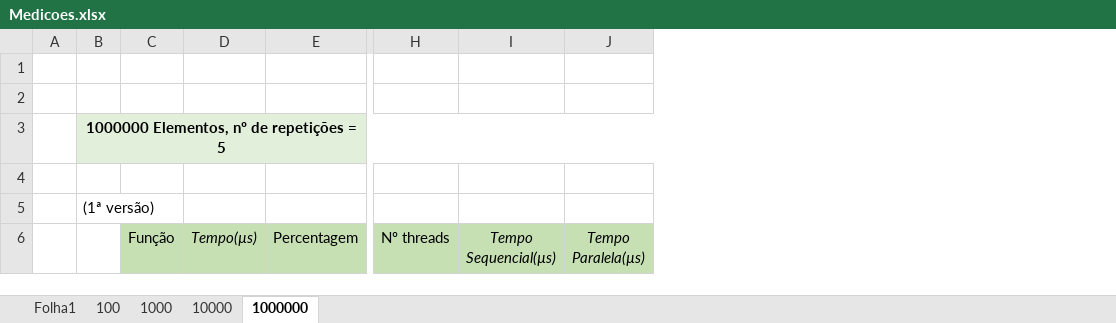
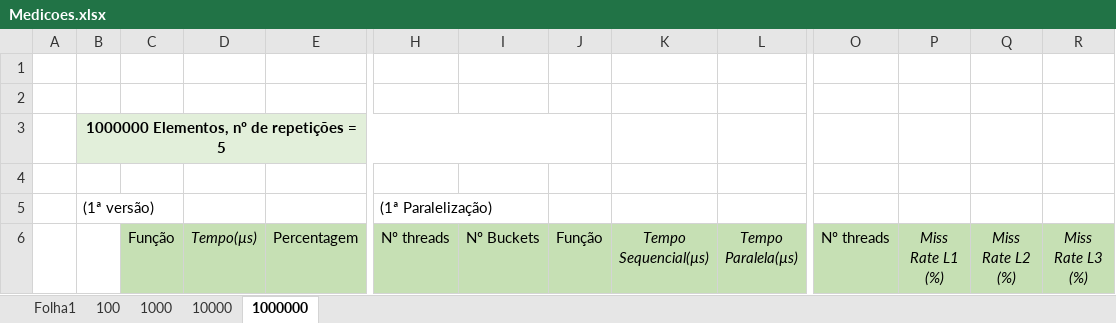
Before and after one commit to raphael28/cp2018, an Excel workbook: Trabalho/Medicoes.xlsx, sheet 1000000, drawn as a sheet; only a part is shown, gaps mark what is left out; values as stored, in another font and other column widths than the file's, no borders; charts and pictures not drawn; removed rows and columns are numbered as before the commit, all else as after; the diff covers the shown part only; the diff names each change by its address in the sheet, - before the commit and + after, or states it on an @@ line.

```diff
--- a/Trabalho/Medicoes.xlsx (sheet 1000000)
+++ b/Trabalho/Medicoes.xlsx (sheet 1000000)
+column I (Nº Buckets), empty
+column J (Função), empty
+column O (Nº threads), empty
+column P (Miss Rate L1 (%)), empty
+column Q (Miss Rate L2 (%)), empty
+column R (Miss Rate L3 (%)), empty
-B3:J3 merged
+B3:J3 merged
-K3:L3 fill: #E2EFDA
+K3:L3 fill: none
-H5 (Nº threads): (empty)
+H5 (Nº threads): (1ª Paralelização)
```
Also changed, not shown: other rows of this sheet, charts or pictures.
